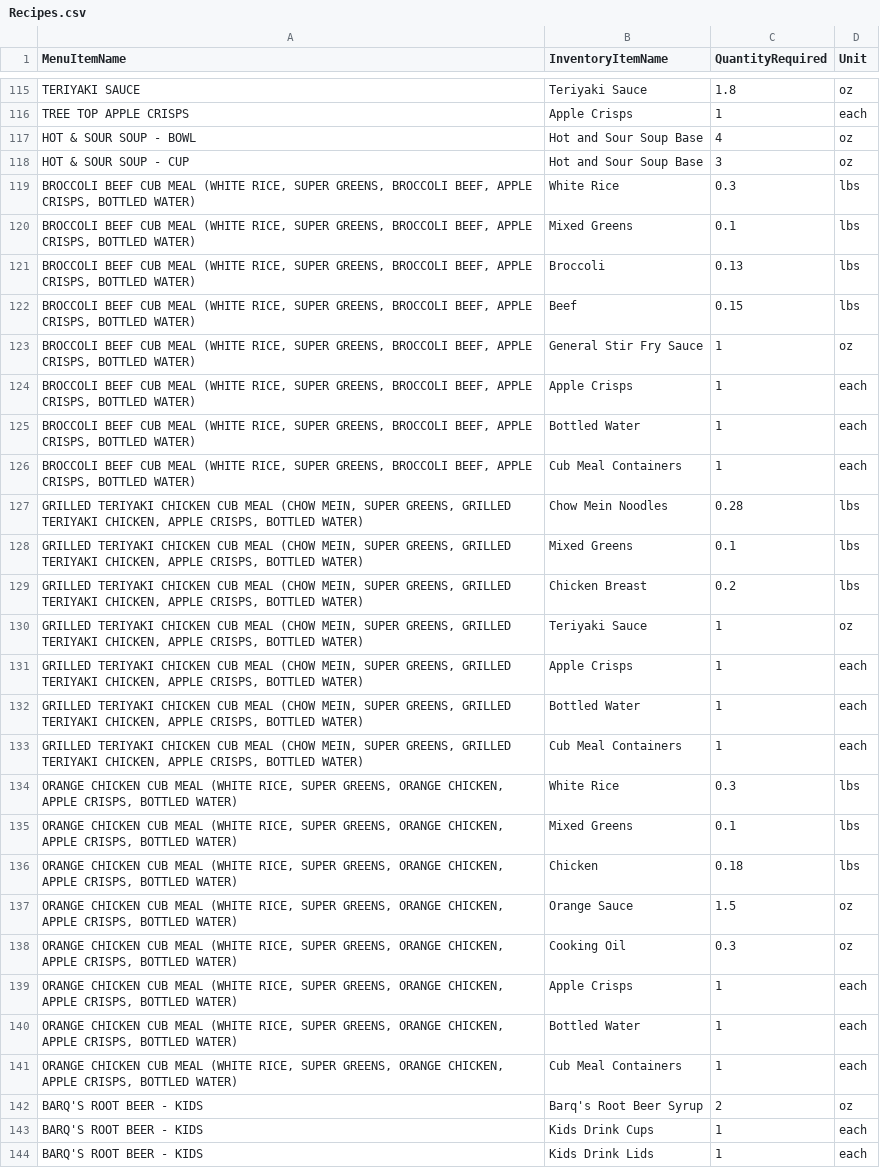
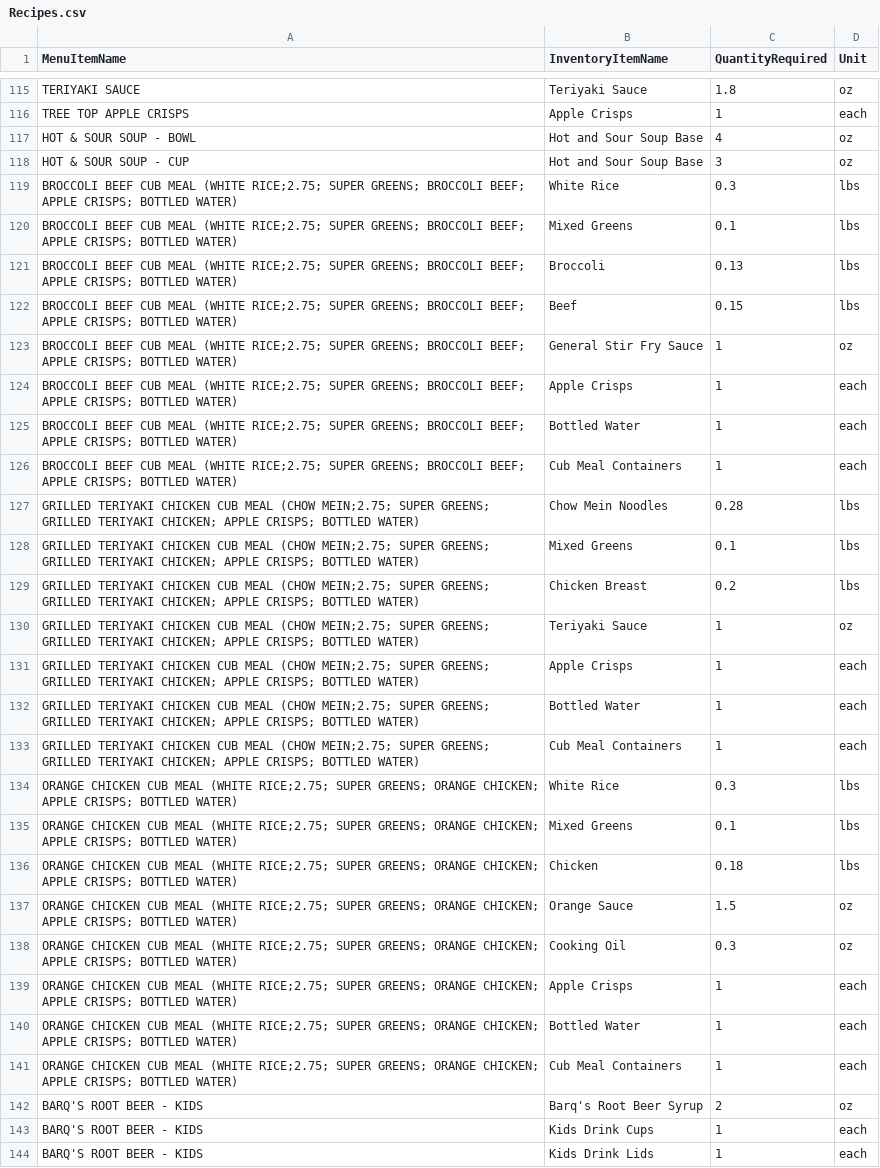
Before and after one commit to CSCE331-Fall2026/team-3-project, a CSV file: Recipes.csv, drawn as a sheet; only a part is shown, gaps mark what is left out; the diff names each change by its address in the sheet, - before the commit and + after, or states it on an @@ line.

Commit message:
MenuItemInventory insertions created using Recipes.csv

```diff
--- a/Recipes.csv
+++ b/Recipes.csv
-A119:A126 (MenuItemName): …MEAL (WHITE RICE, SUPER GREENS, BROCCOLI BEEF, APPLE CRISPS, BOTTLED WATER)
+A119:A126 (MenuItemName): …MEAL (WHITE RICE;2.75; SUPER GREENS; BROCCOLI BEEF; APPLE CRISPS; BOTTLED WATER)
-A127:A133 (MenuItemName): …MEAL (CHOW MEIN, SUPER GREENS, GRILLED TERIYAKI CHICKEN, APPLE CRISPS, BOTTLED WATER)
+A127:A133 (MenuItemName): …MEAL (CHOW MEIN;2.75; SUPER GREENS; GRILLED TERIYAKI CHICKEN; APPLE CRISPS; BOTTLED WATER)
-A134:A141 (MenuItemName): …MEAL (WHITE RICE, SUPER GREENS, ORANGE CHICKEN, APPLE CRISPS, BOTTLED WATER)
+A134:A141 (MenuItemName): …MEAL (WHITE RICE;2.75; SUPER GREENS; ORANGE CHICKEN; APPLE CRISPS; BOTTLED WATER)
```
Also changed, not shown: MenuItems.csv, 2 other files.
